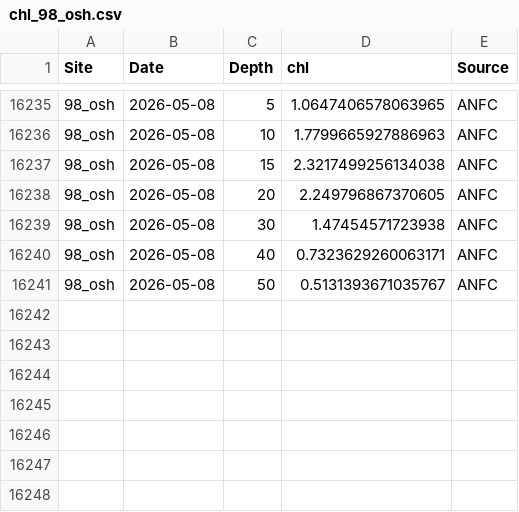
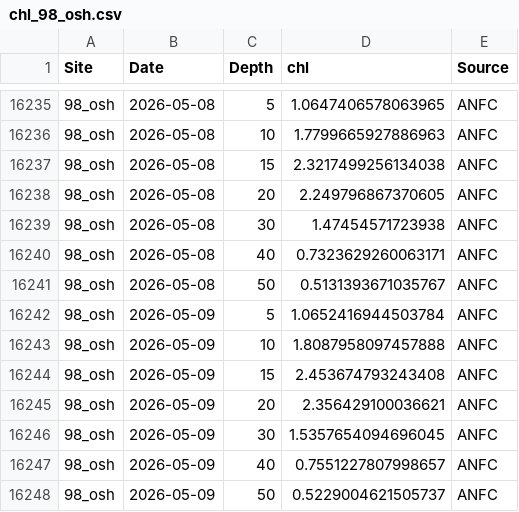
Before and after one commit to sharkbot952/temp_test5, a CSV file: data/cmem/chl/chl_98_osh.csv, drawn as a sheet; only a part is shown, gaps mark what is left out.

```diff
--- a/data/cmem/chl/chl_98_osh.csv
+++ b/data/cmem/chl/chl_98_osh.csv
@@ -16241 +16241,8 @@
 98_osh,2026-05-08,50,0.5131393671035767,ANFC
+98_osh,2026-05-09,5,1.0652416944503784,ANFC
+98_osh,2026-05-09,10,1.8087958097457888,ANFC
+98_osh,2026-05-09,15,2.453674793243408,ANFC
+98_osh,2026-05-09,20,2.356429100036621,ANFC
+98_osh,2026-05-09,30,1.5357654094696045,ANFC
+98_osh,2026-05-09,40,0.7551227807998657,ANFC
+98_osh,2026-05-09,50,0.5229004621505737,ANFC
```
Also changed, not shown: data/cmem/chl/chl_97_dat.csv, data/cmem/chl/chl_99_sik.csv, 9 other files.
